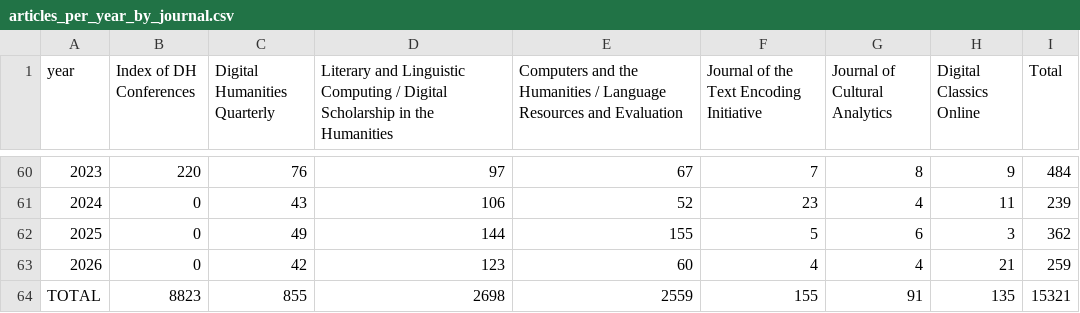
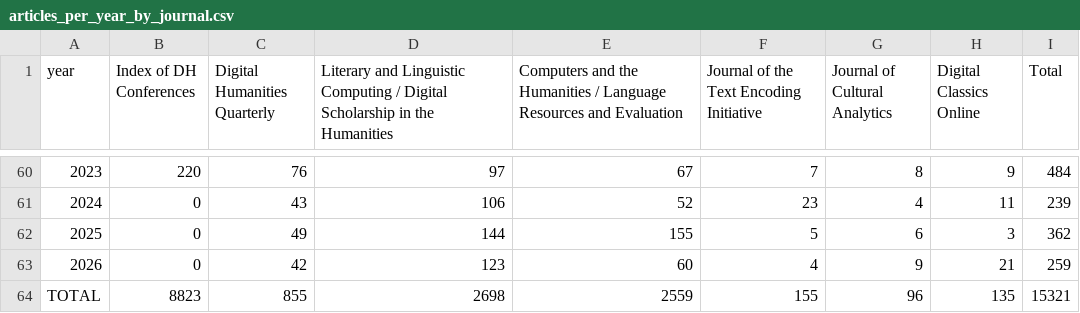
Before and after one commit to laurauntner/weaving-dh, a CSV file: articles_per_year_by_journal.csv, drawn as a sheet; only a part is shown, gaps mark what is left out.

Commit message:
hat eh gestimmt

```diff
--- a/articles_per_year_by_journal.csv
+++ b/articles_per_year_by_journal.csv
@@ -62,3 +62,3 @@ year;Index of DH Conferences;Digital Humanities Quarterly;Literary and Linguisti
 2025;0;49;144;155;5;6;3;362
-2026;0;42;123;60;4;4;21;259
-TOTAL;8823;855;2698;2559;155;91;135;15321
+2026;0;42;123;60;4;9;21;259
+TOTAL;8823;855;2698;2559;155;96;135;15321
```
